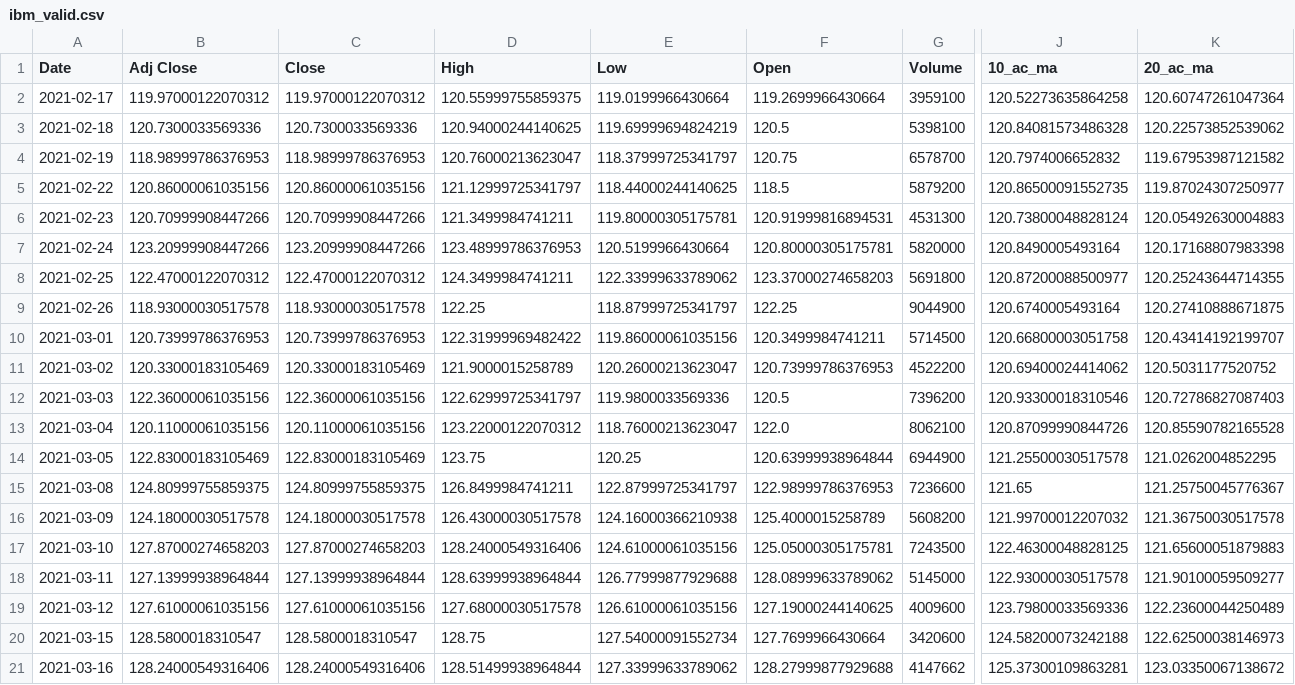
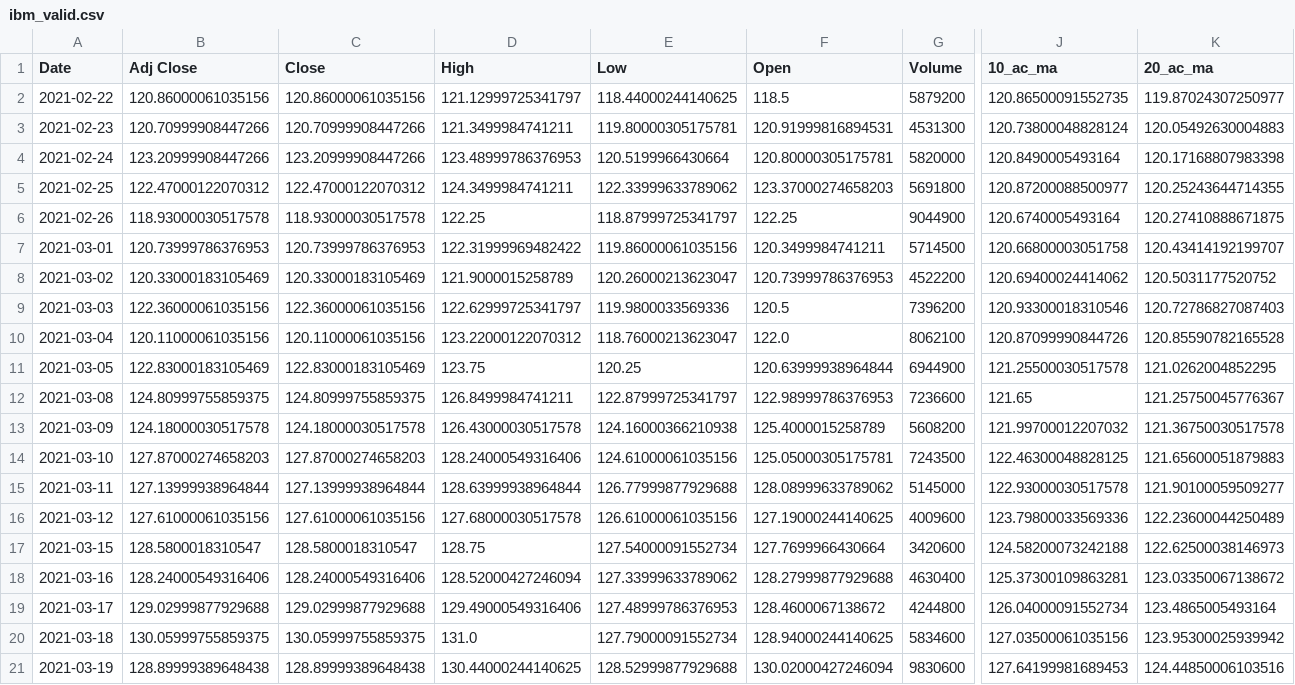
Before and after one commit to alfreedolf/ml-spp, a CSV file: stock_deepar/csv/ibm_valid.csv, drawn as a sheet; only a part is shown, gaps mark what is left out; removed rows and columns are numbered as before the commit, all else as after; rows hold the shown columns only; the diff names each change by its address in the sheet, - before the commit and + after, or states it on an @@ line.

```diff
--- a/stock_deepar/csv/ibm_valid.csv
+++ b/stock_deepar/csv/ibm_valid.csv
-row 2: 2021-02-17 | 119.97000122070312 | 119.97000122070312 | 120.55999755859375 | 119.0199966430664 | 119.2699966430664 | 3959100 | 120.52273635864258 | 120.60747261047364
-row 3: 2021-02-18 | 120.7300033569336 | 120.7300033569336 | 120.94000244140625 | 119.69999694824219 | 120.5 | 5398100 | 120.84081573486328 | 120.22573852539062
-row 4: 2021-02-19 | 118.98999786376953 | 118.98999786376953 | 120.76000213623047 | 118.37999725341797 | 120.75 | 6578700 | 120.7974006652832 | 119.67953987121582
-D18 (High): 128.51499938964844
+D18 (High): 128.52000427246094
-G18 (Volume): 4147662
+G18 (Volume): 4630400
+row 19: 2021-03-17 | 129.02999877929688 | 129.02999877929688 | 129.49000549316406 | 127.48999786376953 | 128.4600067138672 | 4244800 | 126.04000091552734 | 123.4865005493164
+row 20: 2021-03-18 | 130.05999755859375 | 130.05999755859375 | 131.0 | 127.79000091552734 | 128.94000244140625 | 5834600 | 127.03500061035156 | 123.95300025939942
+row 21: 2021-03-19 | 128.89999389648438 | 128.89999389648438 | 130.44000244140625 | 128.52999877929688 | 130.02000427246094 | 9830600 | 127.64199981689453 | 124.44850006103516
```
Also changed, not shown: stock_deepar/csv/aapl_valid.csv, stock_deepar/csv/amzn_valid.csv, 29 other files.
